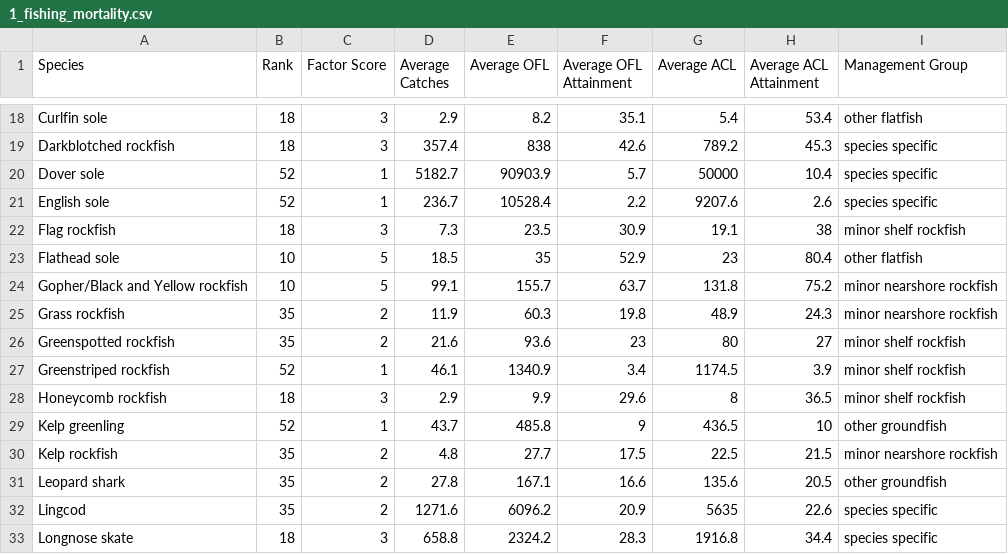
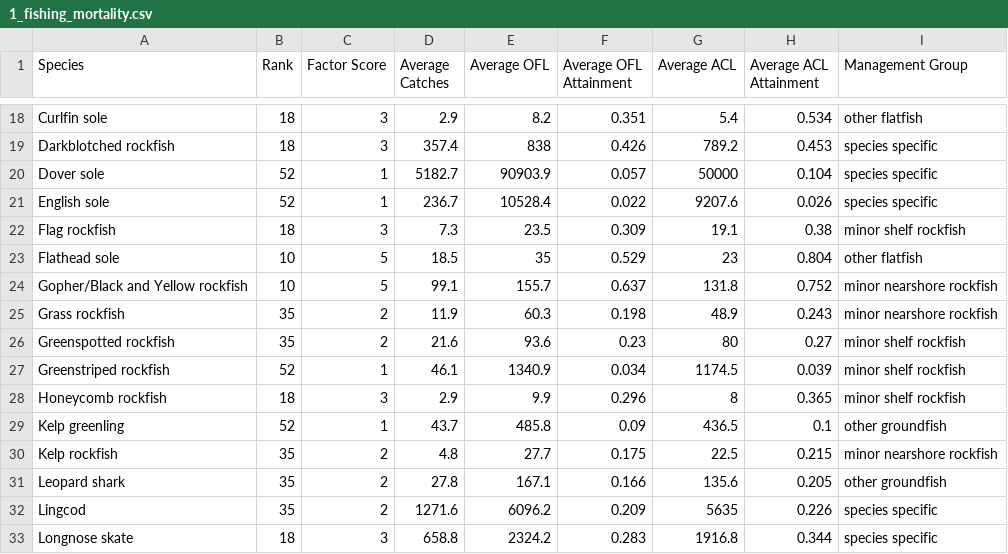
Before and after one commit to chantelwetzel-noaa/shinywcsap, a CSV file: tables/2024/1_fishing_mortality.csv, drawn as a sheet; only a part is shown, gaps mark what is left out; the diff covers the shown part only; the diff names each change by its address in the sheet, - before the commit and + after, or states it on an @@ line.

Commit message:
convert attainment to proportions since they are converted to % in gt

```diff
--- a/tables/2024/1_fishing_mortality.csv
+++ b/tables/2024/1_fishing_mortality.csv
-F18 (Average OFL Attainment): 35.1
+F18 (Average OFL Attainment): 0.351
-H18 (Average ACL Attainment): 53.4
+H18 (Average ACL Attainment): 0.534
-F19 (Average OFL Attainment): 42.6
+F19 (Average OFL Attainment): 0.426
-H19 (Average ACL Attainment): 45.3
+H19 (Average ACL Attainment): 0.453
-F20 (Average OFL Attainment): 5.7
+F20 (Average OFL Attainment): 0.057
-H20 (Average ACL Attainment): 10.4
+H20 (Average ACL Attainment): 0.104
-F21 (Average OFL Attainment): 2.2
+F21 (Average OFL Attainment): 0.022
-H21 (Average ACL Attainment): 2.6
+H21 (Average ACL Attainment): 0.026
-F22 (Average OFL Attainment): 30.9
+F22 (Average OFL Attainment): 0.309
-H22 (Average ACL Attainment): 38
+H22 (Average ACL Attainment): 0.38
-F23 (Average OFL Attainment): 52.9
+F23 (Average OFL Attainment): 0.529
-H23 (Average ACL Attainment): 80.4
+H23 (Average ACL Attainment): 0.804
-F24 (Average OFL Attainment): 63.7
+F24 (Average OFL Attainment): 0.637
-H24 (Average ACL Attainment): 75.2
+H24 (Average ACL Attainment): 0.752
-F25 (Average OFL Attainment): 19.8
+F25 (Average OFL Attainment): 0.198
-H25 (Average ACL Attainment): 24.3
+H25 (Average ACL Attainment): 0.243
-F26 (Average OFL Attainment): 23
+F26 (Average OFL Attainment): 0.23
-H26 (Average ACL Attainment): 27
+H26 (Average ACL Attainment): 0.27
-F27 (Average OFL Attainment): 3.4
+F27 (Average OFL Attainment): 0.034
-H27 (Average ACL Attainment): 3.9
+H27 (Average ACL Attainment): 0.039
-F28 (Average OFL Attainment): 29.6
+F28 (Average OFL Attainment): 0.296
-H28 (Average ACL Attainment): 36.5
+H28 (Average ACL Attainment): 0.365
-F29 (Average OFL Attainment): 9
+F29 (Average OFL Attainment): 0.09
-H29 (Average ACL Attainment): 10
+H29 (Average ACL Attainment): 0.1
-F30 (Average OFL Attainment): 17.5
+F30 (Average OFL Attainment): 0.175
-H30 (Average ACL Attainment): 21.5
+H30 (Average ACL Attainment): 0.215
-F31 (Average OFL Attainment): 16.6
+F31 (Average OFL Attainment): 0.166
-H31 (Average ACL Attainment): 20.5
+H31 (Average ACL Attainment): 0.205
-F32 (Average OFL Attainment): 20.9
+F32 (Average OFL Attainment): 0.209
-H32 (Average ACL Attainment): 22.6
+H32 (Average ACL Attainment): 0.226
-F33 (Average OFL Attainment): 28.3
+F33 (Average OFL Attainment): 0.283
-H33 (Average ACL Attainment): 34.4
+H33 (Average ACL Attainment): 0.344
```
Also changed, not shown: 98 edited cells elsewhere in this file, tables/2024/8_constituent_demand.csv, tables/2026/1_fishing_mortality.csv, 1 other file.
